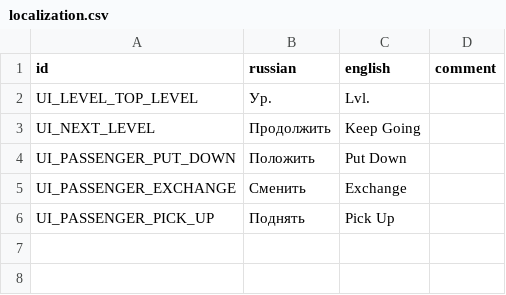
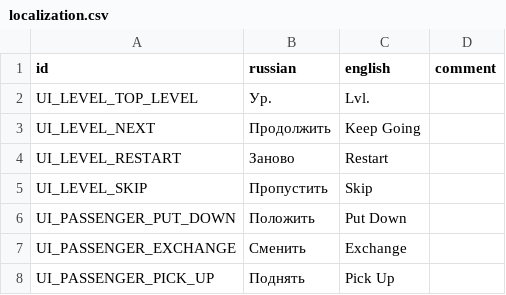
Before and after one commit to hulvdan/emberveil2, a CSV file: assets/localization.csv, drawn as a sheet.

```diff
--- a/assets/localization.csv
+++ b/assets/localization.csv
@@ -2,3 +2,5 @@ id;russian;english;comment
 UI_LEVEL_TOP_LEVEL;Ур.;Lvl.;
-UI_NEXT_LEVEL;Продолжить;Keep Going;
+UI_LEVEL_NEXT;Продолжить;Keep Going;
+UI_LEVEL_RESTART;Заново;Restart;
+UI_LEVEL_SKIP;Пропустить;Skip;
 UI_PASSENGER_PUT_DOWN;Положить;Put Down;
```
Also changed, not shown: 2 other files.
